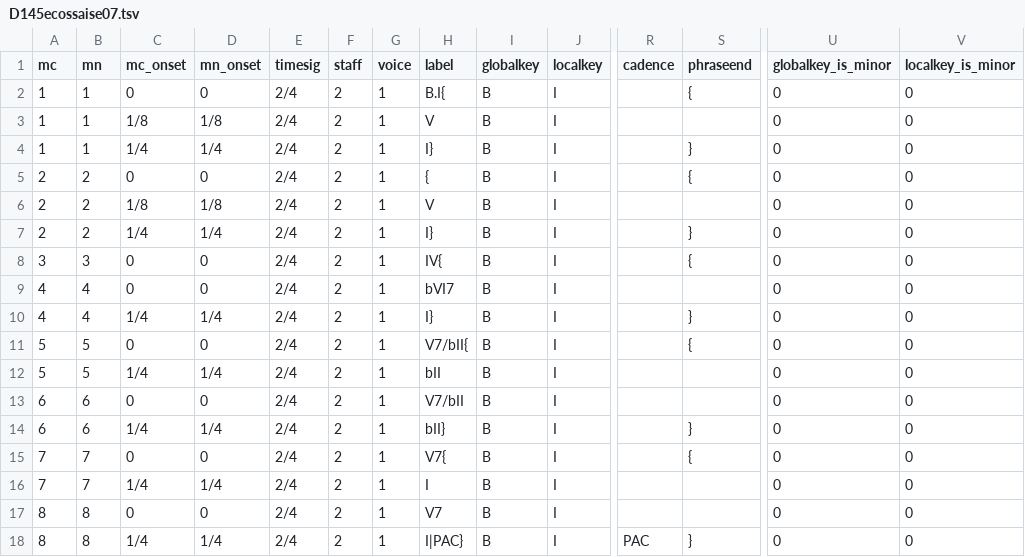
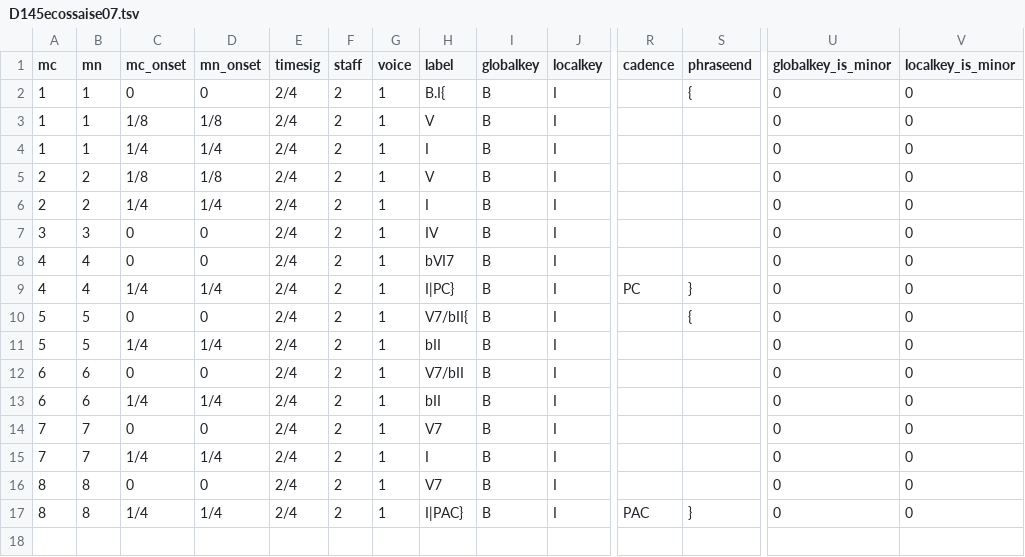
Before and after one commit to johentsch/annotated_mscx_files, a TSV file: harmonies/D145ecossaise07.tsv, drawn as a sheet; only a part is shown, gaps mark what is left out; removed rows and columns are numbered as before the commit, all else as after; rows hold the shown columns only; the diff names each change by its address in the sheet, - before the commit and + after, or states it on an @@ line.

```diff
--- a/harmonies/D145ecossaise07.tsv
+++ b/harmonies/D145ecossaise07.tsv
-H4 (label): I}
+H4 (label): I
-S4 (phraseend): }
+S4 (phraseend): (empty)
-row 5: 2 | 2 | 0 | 0 | 2/4 | 2 | 1 | { | B | I |  | { | 0 | 0
-H6 (label): I}
+H6 (label): I
-S6 (phraseend): }
+S6 (phraseend): (empty)
-H7 (label): IV{
+H7 (label): IV
-S7 (phraseend): {
+S7 (phraseend): (empty)
-H9 (label): I}
+H9 (label): I|PC}
-R9 (cadence): (empty)
+R9 (cadence): PC
-H13 (label): bII}
+H13 (label): bII
-S13 (phraseend): }
+S13 (phraseend): (empty)
-H14 (label): V7{
+H14 (label): V7
-S14 (phraseend): {
+S14 (phraseend): (empty)
```
Also changed, not shown: metadata.tsv, 1 other file.
